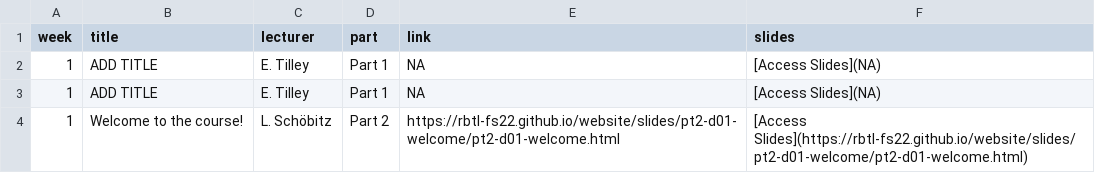
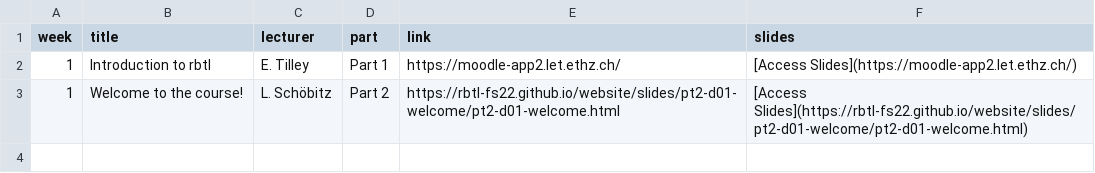
Before and after one commit to rbtl-fs22/website, a CSV file: data/tab02_rtbl-slides-resources.csv, drawn as a sheet.

```diff
--- a/data/tab02_rtbl-slides-resources.csv
+++ b/data/tab02_rtbl-slides-resources.csv
@@ -1,4 +1,3 @@
 week,title,lecturer,part,link,slides
-1,ADD TITLE,E. Tilley,Part 1,NA,[Access Slides](NA)
-1,ADD TITLE,E. Tilley,Part 1,NA,[Access Slides](NA)
+1,Introduction to rbtl,E. Tilley,Part 1,https://moodle-app2.let.ethz.ch/,[Access Slides](https://moodle-app2.let.ethz.ch/)
 1,Welcome to the course!,L. Schöbitz,Part 2,https://rbtl-fs22.github.io/website/slides/pt2-d01-welcome/pt2-d01-welcome.html,[Access Slides](https://rbtl-fs22.github.io/website/slides/pt2-d01-welcome/pt2-d01-welcome.html)
```
Also changed, not shown: data/tab-00_rbtl-course-schedule-main.csv, data/tab-01_rbtl-learning-objectives.csv, 9 other files.
